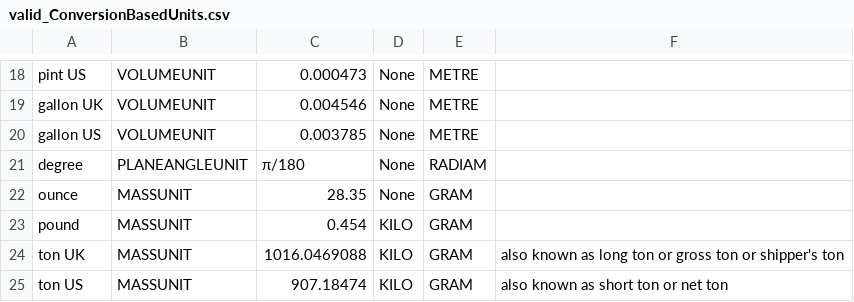
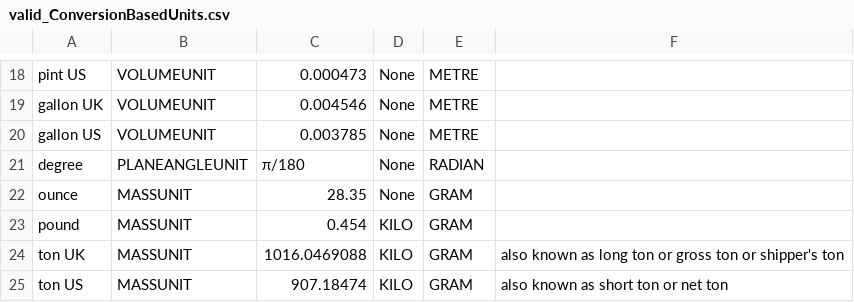
Before and after one commit to buildingSMART/ifc-gherkin-rules, a CSV file: features/resources/IFC4/valid_ConversionBasedUnits.csv, drawn as a sheet; only a part is shown, gaps mark what is left out.

```diff
--- a/features/resources/IFC4/valid_ConversionBasedUnits.csv
+++ b/features/resources/IFC4/valid_ConversionBasedUnits.csv
@@ -20,3 +20,3 @@ gallon UK,VOLUMEUNIT,0.004546,None,METRE
 gallon US,VOLUMEUNIT,0.003785,None,METRE
-degree,PLANEANGLEUNIT,π/180,None,RADIAM
+degree,PLANEANGLEUNIT,π/180,None,RADIAN
 ounce,MASSUNIT,28.35,None,GRAM
```
Also changed, not shown: features/resources/IFC4X3/valid_ConversionBasedUnits.csv, 2 other files.
